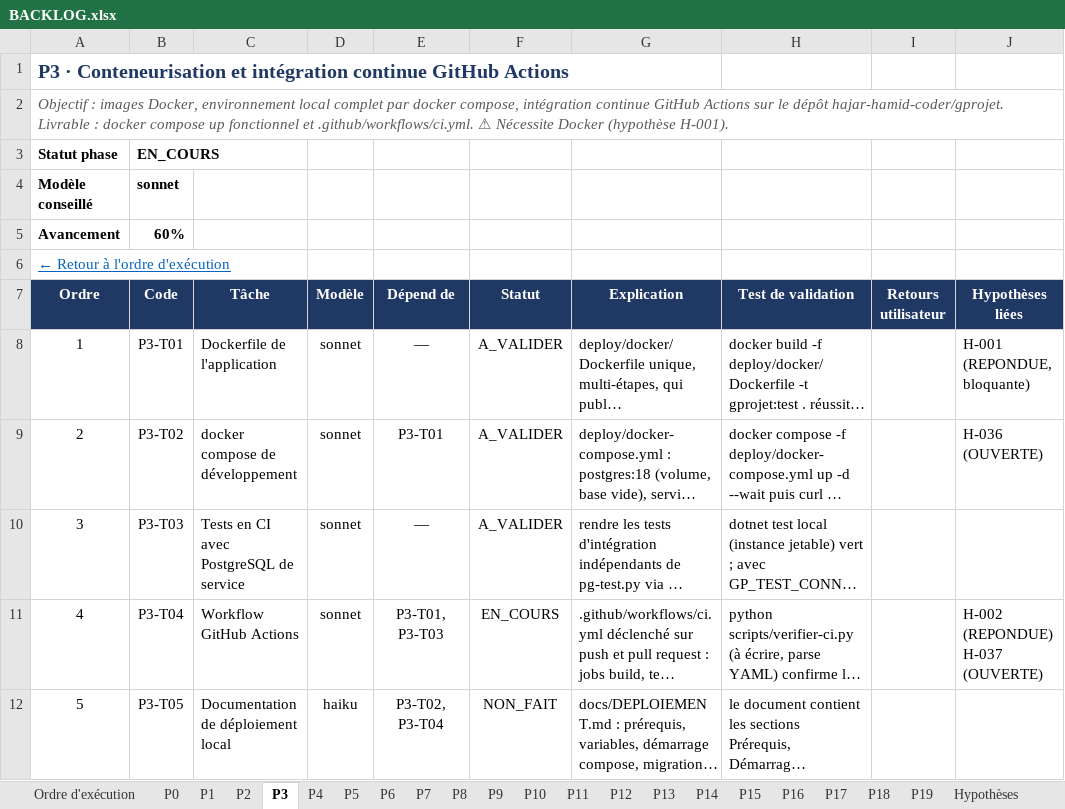
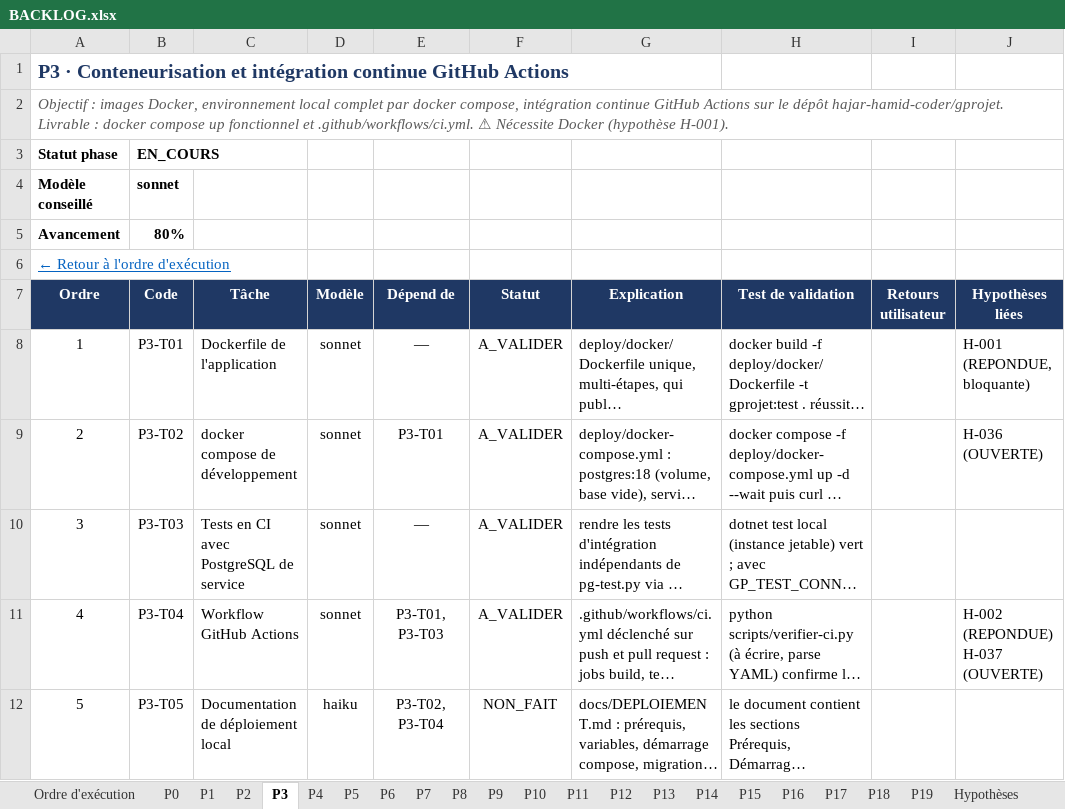
Before and after one commit to hajar-hamid-coder/gprojet, an Excel workbook: backlog/BACKLOG.xlsx, sheet P3, drawn as a sheet; long unchanged cells end in …; values as stored, in another font and other column widths than the file's, no borders; conditional formats and table styles not drawn; the diff names each change by its address in the sheet, - before the commit and + after, or states it on an @@ line.

```diff
--- a/backlog/BACKLOG.xlsx (sheet P3)
+++ b/backlog/BACKLOG.xlsx (sheet P3)
-B5 (Code): 60%
+B5 (Code): 80%
-F11 (Statut): EN_COURS
+F11 (Statut): A_VALIDER
```
Also changed, not shown: sheet Ordre d'exécution, 2 other files.
